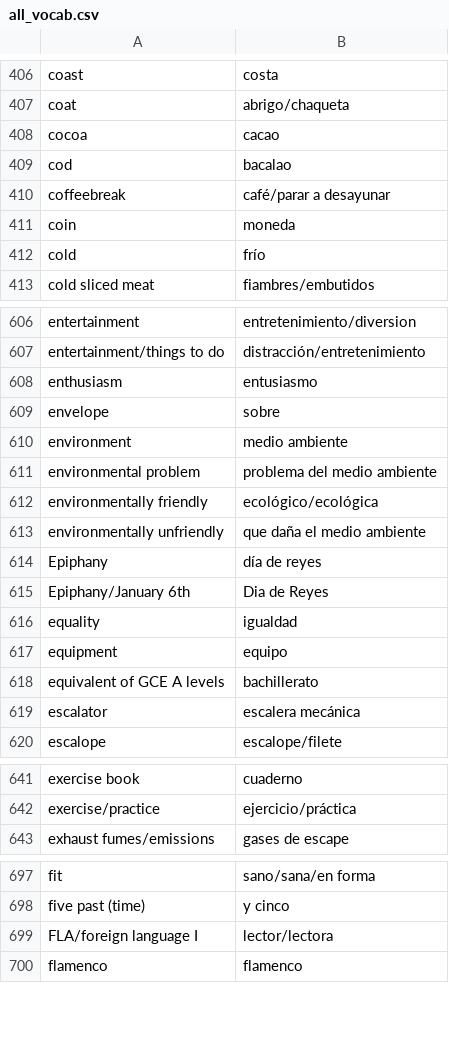
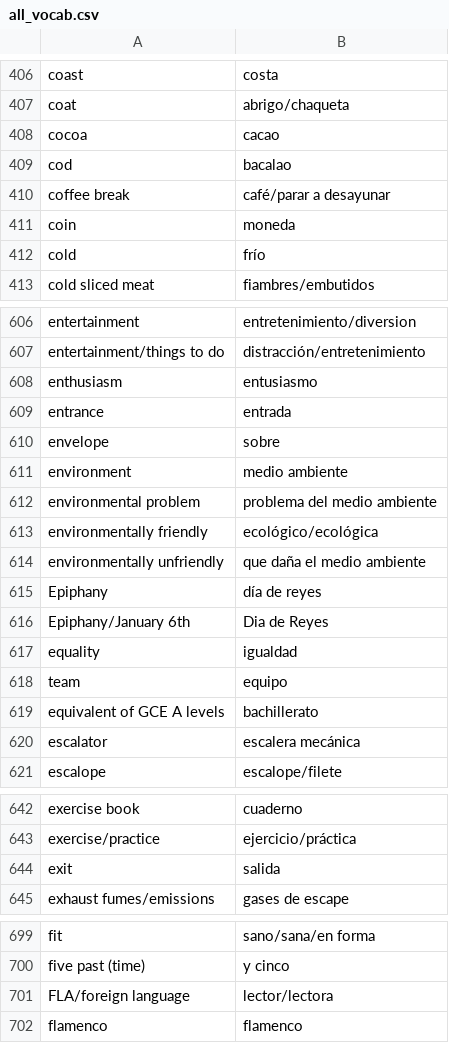
Before and after one commit to will-eze/savoir, a CSV file: wwwroot/csv_files/sp/all_vocab.csv (was wwwroot/csv_files/Spanish/all_vocab.csv), drawn as a sheet; only a part is shown, gaps mark what is left out; the diff covers the shown part only.

```diff
--- a/wwwroot/csv_files/Spanish/all_vocab.csv
+++ b/wwwroot/csv_files/sp/all_vocab.csv
@@ -409,3 +409,3 @@ cocoa,cacao
 cod,bacalao
-coffeebreak,café/parar a desayunar
+coffee break,café/parar a desayunar
 coin,moneda
@@ -608,2 +608,3 @@ entertainment/things to do,distracción/entretenimiento
 enthusiasm,entusiasmo
+entrance,entrada
 envelope,sobre
@@ -616,3 +617,3 @@ Epiphany/January 6th,Dia de Reyes
 equality,igualdad
-equipment,equipo
+team,equipo
 equivalent of GCE A levels,bachillerato
@@ -642,2 +643,3 @@ exercise book,cuaderno
 exercise/practice,ejercicio/práctica
+exit,salida
 exhaust fumes/emissions,gases de escape
@@ -698,3 +700,3 @@ fit,sano/sana/en forma
 five past (time),y cinco
-FLA/foreign language I,lector/lectora
+FLA/foreign language,lector/lectora
 flamenco,flamenco
```
Also changed, not shown: 44 added rows and 2 edited cells elsewhere in this file, wwwroot/csv_files/sp/all_verbs.csv, 20 other files.
